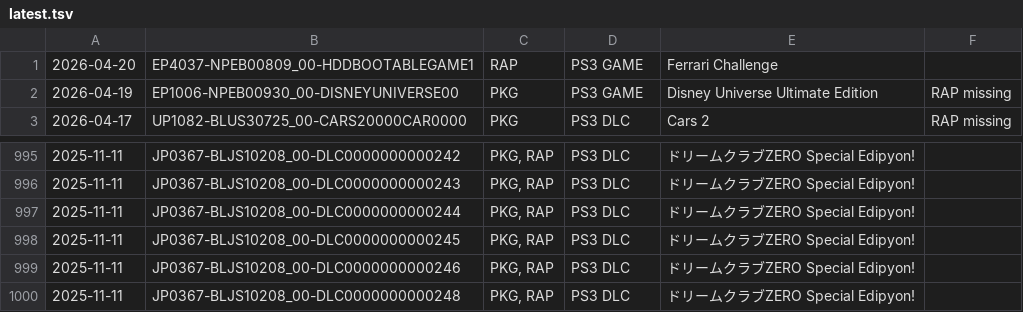
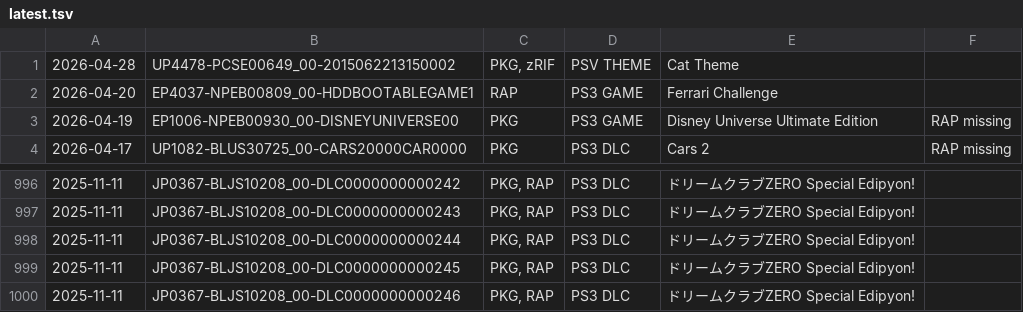
Before and after one commit to 1jtp8sobiu/psn-chihiro, a TSV file: latest.tsv, drawn as a sheet; only a part is shown, gaps mark what is left out; removed rows and columns are numbered as before the commit, all else as after; the diff names each change by its address in the sheet, - before the commit and + after, or states it on an @@ line.

```diff
--- a/latest.tsv
+++ b/latest.tsv
+row 1: 2026-04-28 | UP4478-PCSE00649_00-2015062213150002 | PKG, zRIF | PSV THEME | Cat Theme
-row 1000: 2025-11-11 | JP0367-BLJS10208_00-DLC0000000000248 | PKG, RAP | PS3 DLC | ドリームクラブZERO Special Edipyon!
```
Also changed, not shown: 2 other files.
